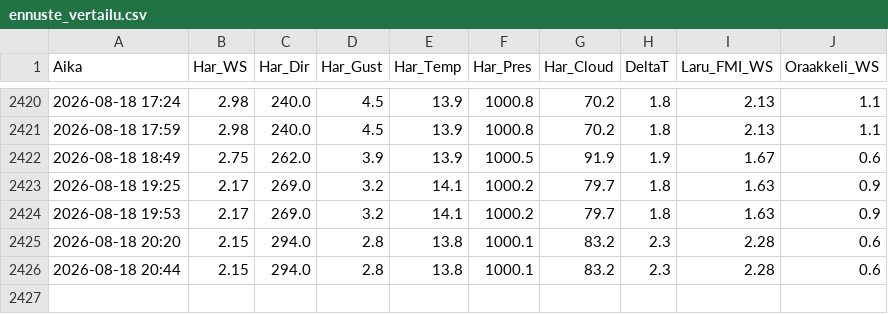
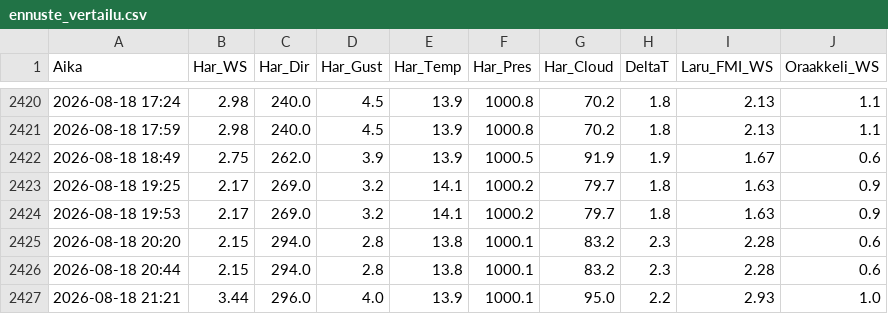
Before and after one commit to Hanesthetize/laru-wind-oracle, a CSV file: ennuste_vertailu.csv, drawn as a sheet; only a part is shown, gaps mark what is left out.

```diff
--- a/ennuste_vertailu.csv
+++ b/ennuste_vertailu.csv
@@ -2426 +2426,2 @@ Aika,Har_WS,Har_Dir,Har_Gust,Har_Temp,Har_Pres,Har_Cloud,DeltaT,Laru_FMI_WS,Oraa
 2026-08-18 20:44,2.15,294.0,2.8,13.8,1000.1,83.2,2.3,2.28,0.6
+2026-08-18 21:21,3.44,296.0,4.0,13.9,1000.1,95.0,2.2,2.93,1.0
```
Also changed, not shown: history.csv, 1 other file.
